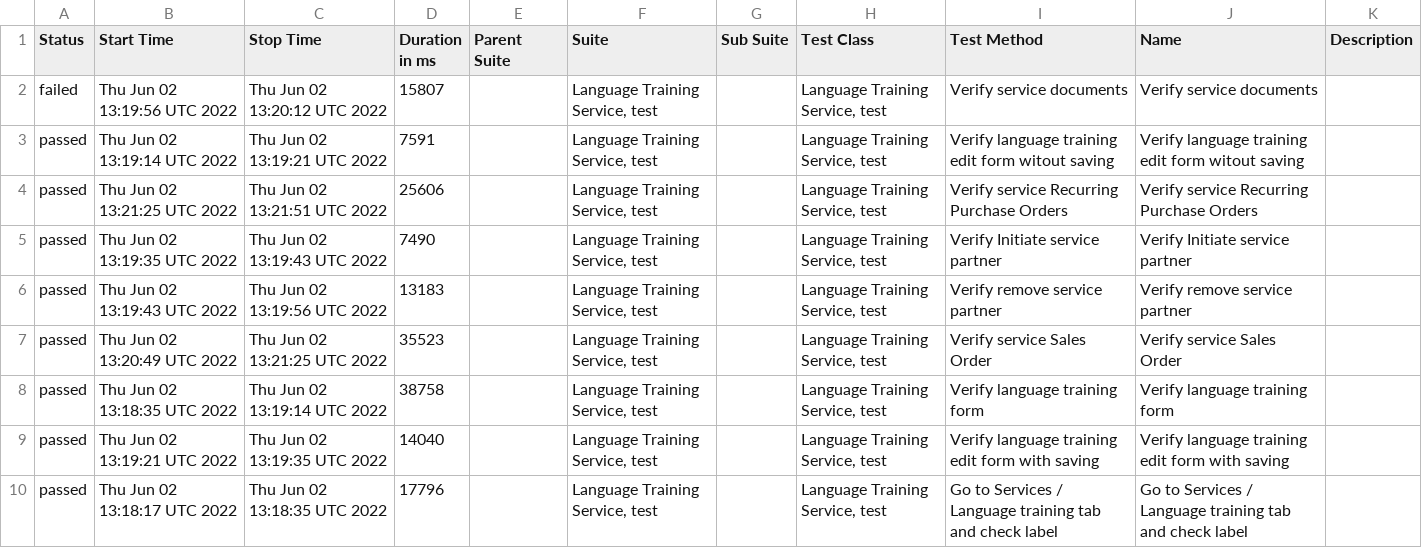
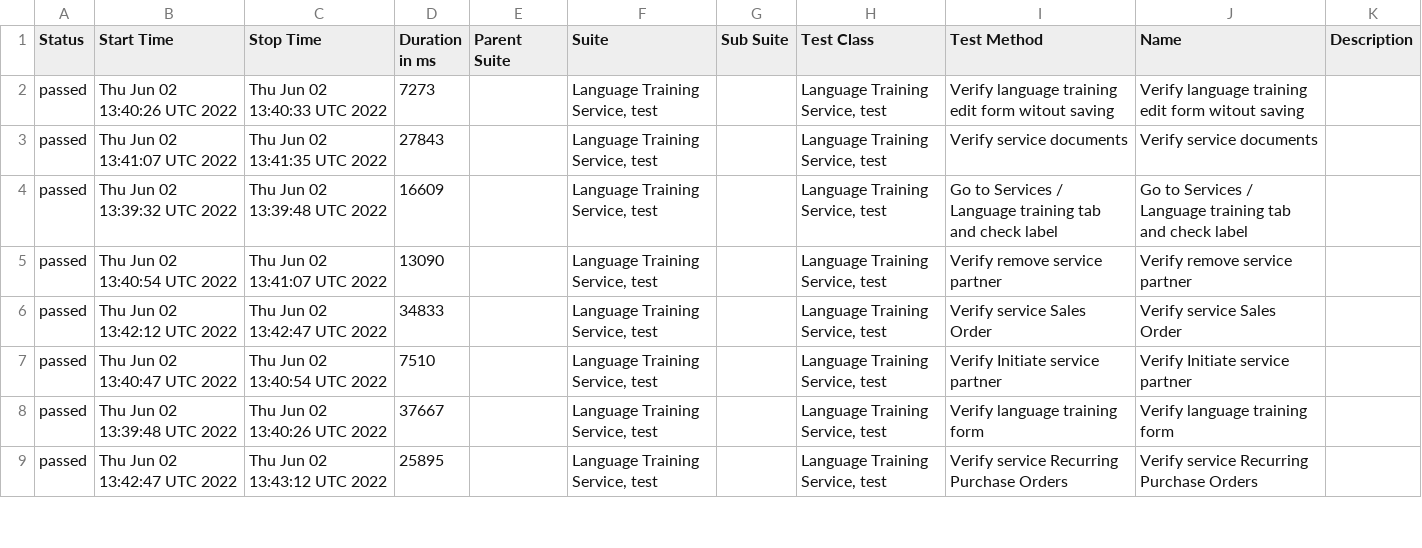
Before and after one commit to Kravch773/testGithubActions, a CSV file: data/suites.csv, drawn as a sheet; only a part is shown; the diff covers the shown part only.

Commit message:
Deploying to gh-pages from @ Kravch773/testGithubActions@1125cb43ad5205cf1e6febb4e88d09a28a2713a0 🚀

```diff
--- a/data/suites.csv
+++ b/data/suites.csv
@@ -1,10 +1,9 @@
 "Status","Start Time","Stop Time","Duration in ms","Parent Suite","Suite","Sub Suite","Test Class","Test Method","Name","Description"
-"failed","Thu Jun 02 13:19:56 UTC 2022","Thu Jun 02 13:20:12 UTC 2022","15807","","Language Training Service, test","","Language Training Service, test","Verify service documents","Verify service documents",""
-"passed","Thu Jun 02 13:19:14 UTC 2022","Thu Jun 02 13:19:21 UTC 2022","7591","","Language Training Service, test","","Language Training Service, test","Verify language training edit form witout saving ","Verify language training edit form witout saving ",""
-"passed","Thu Jun 02 13:21:25 UTC 2022","Thu Jun 02 13:21:51 UTC 2022","25606","","Language Training Service, test","","Language Training Service, test","Verify service Recurring Purchase Orders","Verify service Recurring Purchase Orders",""
-"passed","Thu Jun 02 13:19:35 UTC 2022","Thu Jun 02 13:19:43 UTC 2022","7490","","Language Training Service, test","","Language Training Service, test","Verify Initiate service partner","Verify Initiate service partner",""
-"passed","Thu Jun 02 13:19:43 UTC 2022","Thu Jun 02 13:19:56 UTC 2022","13183","","Language Training Service, test","","Language Training Service, test","Verify remove service partner","Verify remove service partner",""
-"passed","Thu Jun 02 13:20:49 UTC 2022","Thu Jun 02 13:21:25 UTC 2022","35523","","Language Training Service, test","","Language Training Service, test","Verify service Sales Order","Verify service Sales Order",""
-"passed","Thu Jun 02 13:18:35 UTC 2022","Thu Jun 02 13:19:14 UTC 2022","38758","","Language Training Service, test","","Language Training Service, test","Verify language training form","Verify language training form",""
-"passed","Thu Jun 02 13:19:21 UTC 2022","Thu Jun 02 13:19:35 UTC 2022","14040","","Language Training Service, test","","Language Training Service, test","Verify language training edit form with saving ","Verify language training edit form with saving ",""
-"passed","Thu Jun 02 13:18:17 UTC 2022","Thu Jun 02 13:18:35 UTC 2022","17796","","Language Training Service, test","","Language Training Service, test","Go to Services / Language training tab and check label","Go to Services / Language training tab and check label",""
+"passed","Thu Jun 02 13:40:26 UTC 2022","Thu Jun 02 13:40:33 UTC 2022","7273","","Language Training Service, test","","Language Training Service, test","Verify language training edit form witout saving ","Verify language training edit form witout saving ",""
+"passed","Thu Jun 02 13:41:07 UTC 2022","Thu Jun 02 13:41:35 UTC 2022","27843","","Language Training Service, test","","Language Training Service, test","Verify service documents","Verify service documents",""
+"passed","Thu Jun 02 13:39:32 UTC 2022","Thu Jun 02 13:39:48 UTC 2022","16609","","Language Training Service, test","","Language Training Service, test","Go to Services / Language training tab and check label","Go to Services / Language training tab and check label",""
+"passed","Thu Jun 02 13:40:54 UTC 2022","Thu Jun 02 13:41:07 UTC 2022","13090","","Language Training Service, test","","Language Training Service, test","Verify remove service partner","Verify remove service partner",""
+"passed","Thu Jun 02 13:42:12 UTC 2022","Thu Jun 02 13:42:47 UTC 2022","34833","","Language Training Service, test","","Language Training Service, test","Verify service Sales Order","Verify service Sales Order",""
+"passed","Thu Jun 02 13:40:47 UTC 2022","Thu Jun 02 13:40:54 UTC 2022","7510","","Language Training Service, test","","Language Training Service, test","Verify Initiate service partner","Verify Initiate service partner",""
+"passed","Thu Jun 02 13:39:48 UTC 2022","Thu Jun 02 13:40:26 UTC 2022","37667","","Language Training Service, test","","Language Training Service, test","Verify language training form","Verify language training form",""
+"passed","Thu Jun 02 13:42:47 UTC 2022","Thu Jun 02 13:43:12 UTC 2022","25895","","Language Training Service, test","","Language Training Service, test","Verify service Recurring Purchase Orders","Verify service Recurring Purchase Orders",""
```
Also changed, not shown: 1 added row and 3 edited cells elsewhere in this file, 33 other files.
